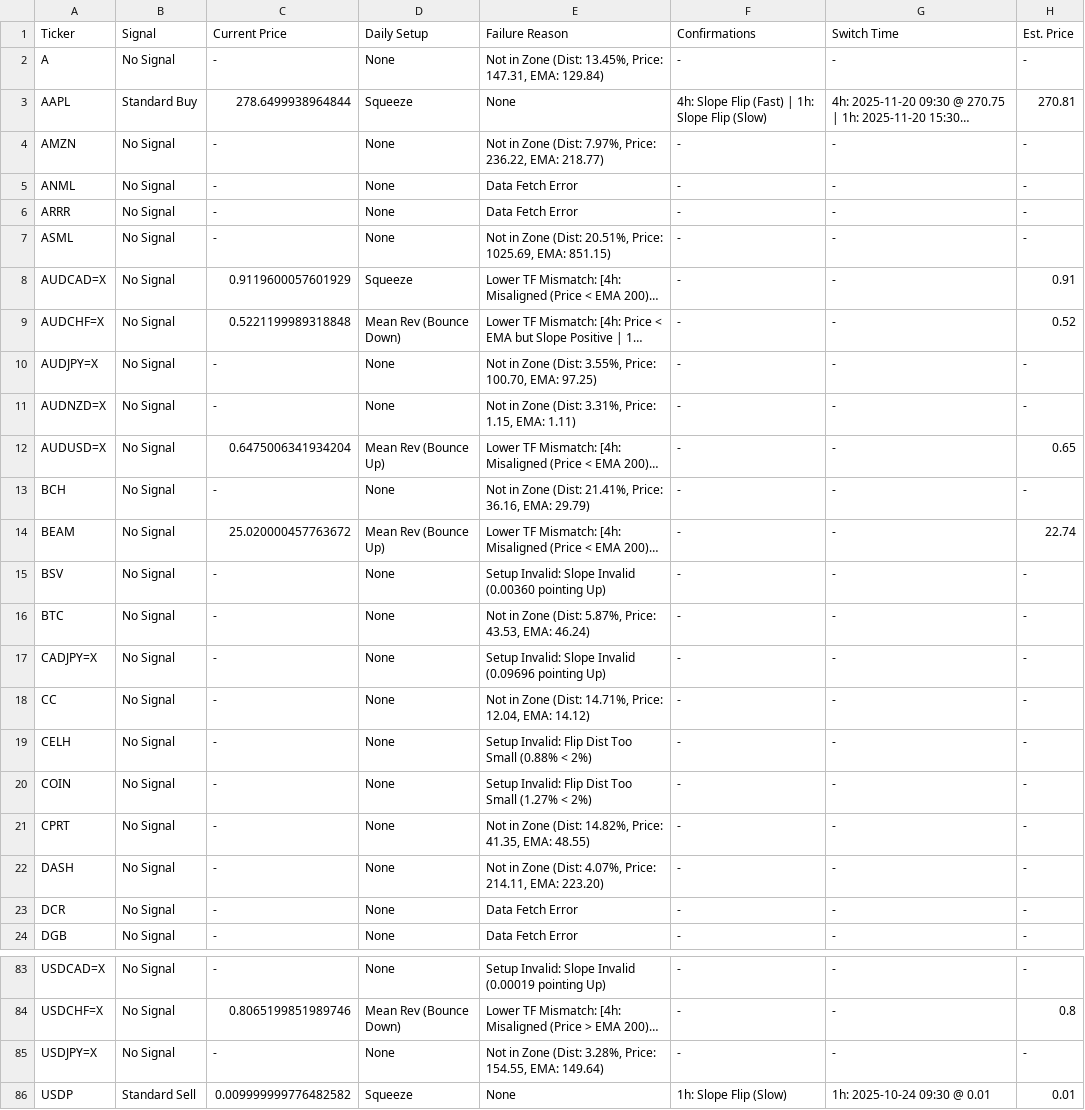
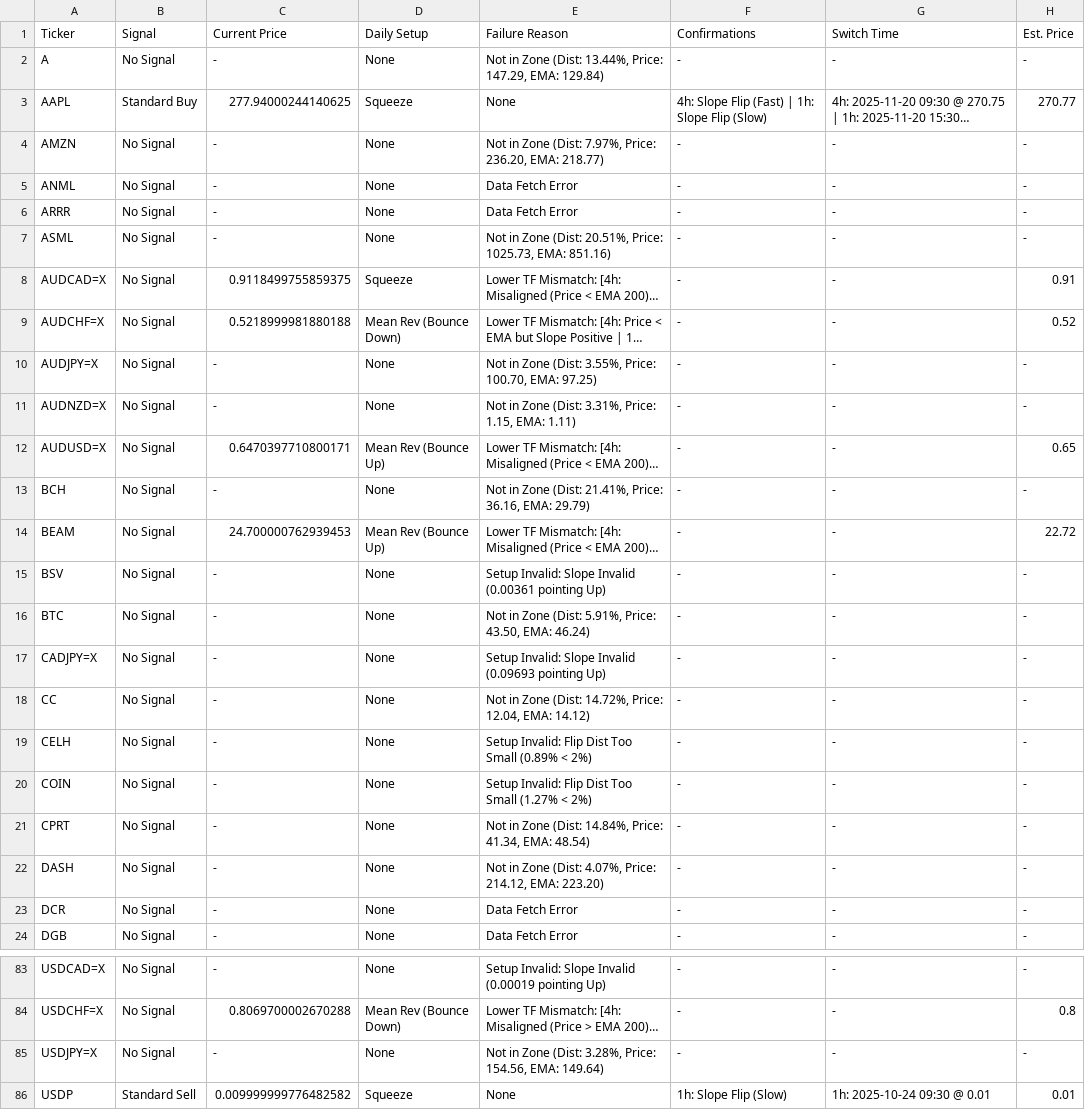
Before and after one commit to leongewv/automated-ticker-analyzer, a CSV file: analysis_history.csv, drawn as a sheet; only a part is shown, gaps mark what is left out; long unchanged cells end in …; the diff covers the shown part only; the diff names each change by its address in the sheet, - before the commit and + after, or states it on an @@ line.

```diff
--- a/analysis_history.csv
+++ b/analysis_history.csv
-E2: …Zone (Dist: 13.45%, Price: 147.31, EMA: 129.84)
+E2: …Zone (Dist: 13.44%, Price: 147.29, EMA: 129.84)
-C3: 278.6499938964844
+C3: 277.94000244140625
-H3: 270.81
+H3: 270.77
-E4: …7.97%, Price: 236.22, EMA: 218.77)
+E4: …7.97%, Price: 236.20, EMA: 218.77)
-E7: …20.51%, Price: 1025.69, EMA: 851.15)
+E7: …20.51%, Price: 1025.73, EMA: 851.16)
-C8: 0.9119600057601929
+C8: 0.9118499755859375
-C9: 0.5221199989318848
+C9: 0.5218999981880188
-C12: 0.6475006341934204
+C12: 0.6470397710800171
-C14: 25.020000457763672
+C14: 24.700000762939453
-H14: 22.74
+H14: 22.72
-E15: …Slope Invalid (0.00360 pointing Up)
+E15: …Slope Invalid (0.00361 pointing Up)
-E16: …Zone (Dist: 5.87%, Price: 43.53, EMA: 46.24)
+E16: …Zone (Dist: 5.91%, Price: 43.50, EMA: 46.24)
-E17: …Slope Invalid (0.09696 pointing Up)
+E17: …Slope Invalid (0.09693 pointing Up)
-E18: …Zone (Dist: 14.71%, Price: 12.04,…
+E18: …Zone (Dist: 14.72%, Price: 12.04,…
-E19: …Too Small (0.88% < 2%)
+E19: …Too Small (0.89% < 2%)
-E21: …Zone (Dist: 14.82%, Price: 41.35, EMA: 48.55)
+E21: …Zone (Dist: 14.84%, Price: 41.34, EMA: 48.54)
-E22: …4.07%, Price: 214.11, EMA: 223.20)
+E22: …4.07%, Price: 214.12, EMA: 223.20)
-C84: 0.8065199851989746
+C84: 0.8069700002670288
-E85: …3.28%, Price: 154.55, EMA: 149.64)
+E85: …3.28%, Price: 154.56, EMA: 149.64)
```
Also changed, not shown: 33 edited cells elsewhere in this file.
